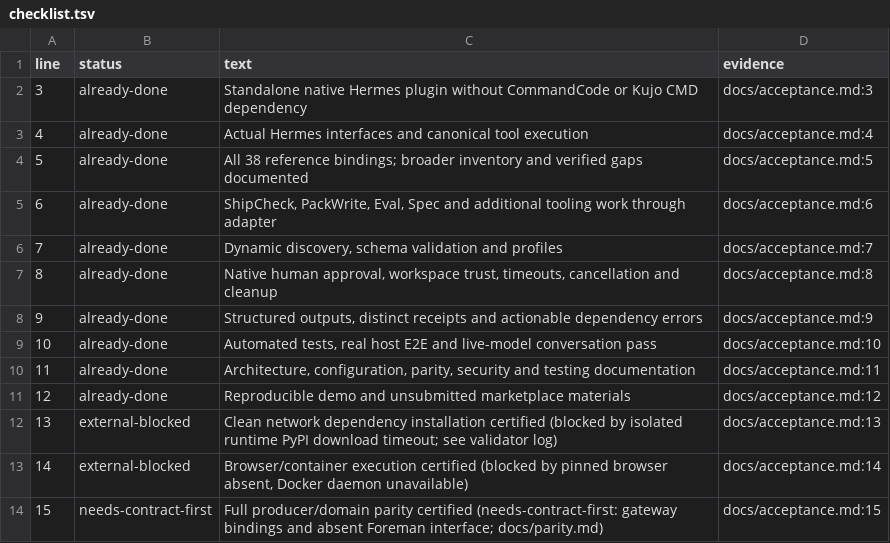
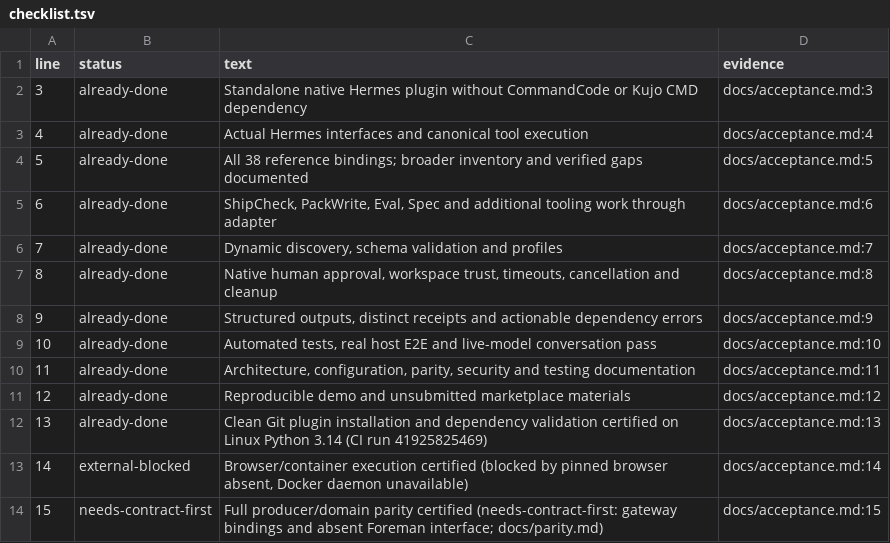
Before and after one commit to kujolang/kujo-hermes, a TSV file: .loop-engineering/checklist.tsv, drawn as a sheet.

```diff
--- a/.loop-engineering/checklist.tsv
+++ b/.loop-engineering/checklist.tsv
@@ -11,3 +11,3 @@ line	status	text	evidence
 12	already-done	Reproducible demo and unsubmitted marketplace materials	docs/acceptance.md:12
-13	external-blocked	Clean network dependency installation certified (blocked by isolated runtime PyPI download timeout; see validator log)	docs/acceptance.md:13
+13	already-done	Clean Git plugin installation and dependency validation certified on Linux Python 3.14 (CI run 41925825469)	docs/acceptance.md:13
 14	external-blocked	Browser/container execution certified (blocked by pinned browser absent, Docker daemon unavailable)	docs/acceptance.md:14
```
Also changed, not shown: .loop-engineering/ledger.tsv, 16 other files.
